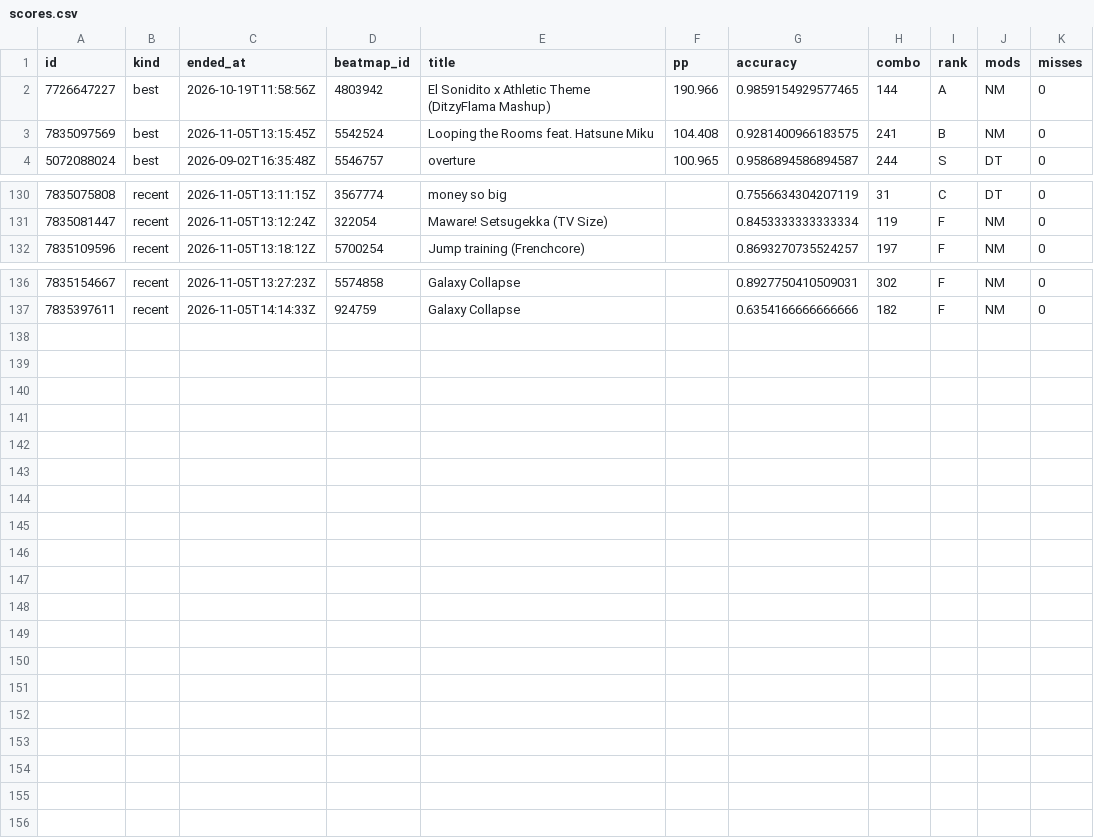
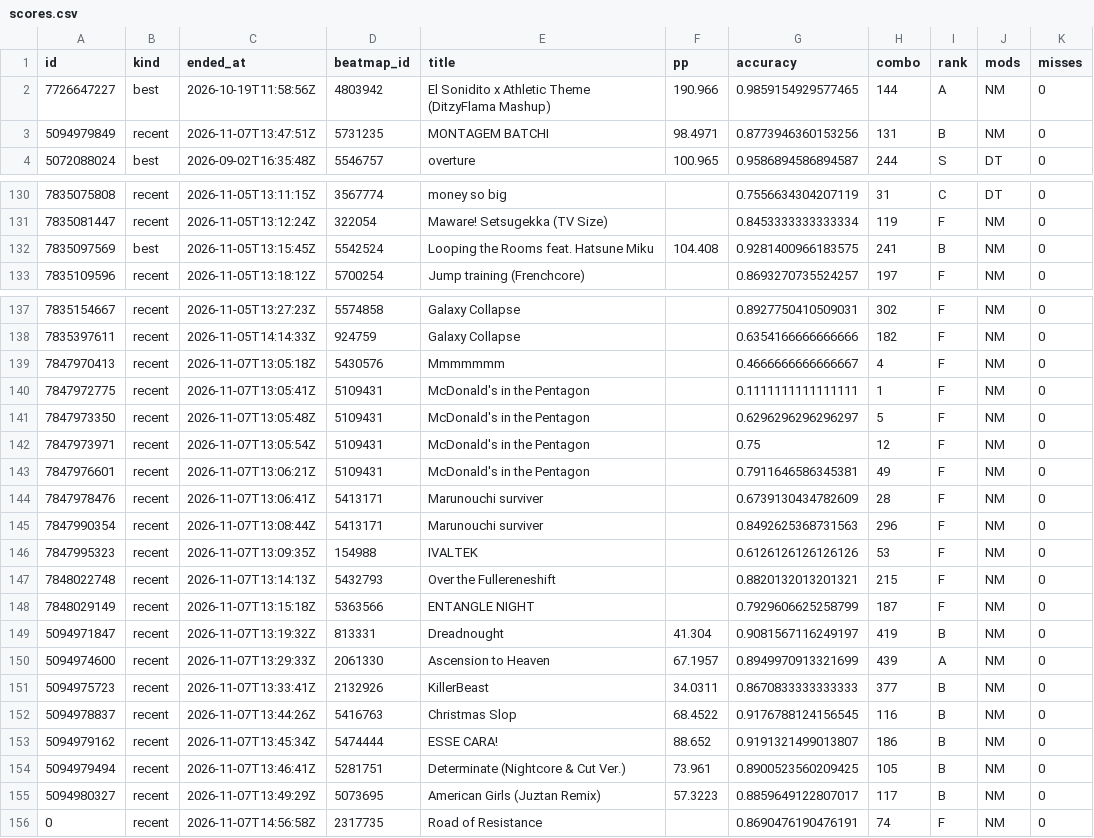
Before and after one commit to anton4ik837-eng/Osu-Daliy-Tracker, a CSV file: reports/scores.csv, drawn as a sheet; only a part is shown, gaps mark what is left out.

```diff
--- a/reports/scores.csv
+++ b/reports/scores.csv
@@ -2,3 +2,3 @@ id,kind,ended_at,beatmap_id,title,pp,accuracy,combo,rank,mods,misses
 7726647227,best,2026-10-19T11:58:56Z,4803942,El Sonidito x Athletic Theme (DitzyFlama Mashup),190.966,0.9859154929577465,144,A,NM,0
-7835097569,best,2026-11-05T13:15:45Z,5542524,Looping the Rooms feat. Hatsune Miku,104.408,0.9281400966183575,241,B,NM,0
+5094979849,recent,2026-11-07T13:47:51Z,5731235,MONTAGEM BATCHI,98.4971,0.8773946360153256,131,B,NM,0
 5072088024,best,2026-09-02T16:35:48Z,5546757,overture,100.965,0.9586894586894587,244,S,DT,0
@@ -131,2 +131,3 @@ id,kind,ended_at,beatmap_id,title,pp,accuracy,combo,rank,mods,misses
 7835081447,recent,2026-11-05T13:12:24Z,322054,Maware! Setsugekka (TV Size),,0.8453333333333334,119,F,NM,0
+7835097569,best,2026-11-05T13:15:45Z,5542524,Looping the Rooms feat. Hatsune Miku,104.408,0.9281400966183575,241,B,NM,0
 7835109596,recent,2026-11-05T13:18:12Z,5700254,Jump training (Frenchcore),,0.8693270735524257,197,F,NM,0
@@ -137 +138,19 @@ id,kind,ended_at,beatmap_id,title,pp,accuracy,combo,rank,mods,misses
 7835397611,recent,2026-11-05T14:14:33Z,924759,Galaxy Collapse,,0.6354166666666666,182,F,NM,0
+7847970413,recent,2026-11-07T13:05:18Z,5430576,Mmmmmmm,,0.4666666666666667,4,F,NM,0
+7847972775,recent,2026-11-07T13:05:41Z,5109431,McDonald's in the Pentagon,,0.1111111111111111,1,F,NM,0
+7847973350,recent,2026-11-07T13:05:48Z,5109431,McDonald's in the Pentagon,,0.6296296296296297,5,F,NM,0
+7847973971,recent,2026-11-07T13:05:54Z,5109431,McDonald's in the Pentagon,,0.75,12,F,NM,0
+7847976601,recent,2026-11-07T13:06:21Z,5109431,McDonald's in the Pentagon,,0.7911646586345381,49,F,NM,0
+7847978476,recent,2026-11-07T13:06:41Z,5413171,Marunouchi surviver,,0.6739130434782609,28,F,NM,0
+7847990354,recent,2026-11-07T13:08:44Z,5413171,Marunouchi surviver,,0.8492625368731563,296,F,NM,0
+7847995323,recent,2026-11-07T13:09:35Z,154988,IVALTEK,,0.6126126126126126,53,F,NM,0
+7848022748,recent,2026-11-07T13:14:13Z,5432793,Over the Fullereneshift,,0.8820132013201321,215,F,NM,0
+7848029149,recent,2026-11-07T13:15:18Z,5363566,ENTANGLE NIGHT,,0.7929606625258799,187,F,NM,0
+5094971847,recent,2026-11-07T13:19:32Z,813331,Dreadnought,41.304,0.9081567116249197,419,B,NM,0
+5094974600,recent,2026-11-07T13:29:33Z,2061330,Ascension to Heaven,67.1957,0.8949970913321699,439,A,NM,0
+5094975723,recent,2026-11-07T13:33:41Z,2132926,KillerBeast,34.0311,0.8670833333333333,377,B,NM,0
+5094978837,recent,2026-11-07T13:44:26Z,5416763,Christmas Slop,68.4522,0.9176788124156545,116,B,NM,0
+5094979162,recent,2026-11-07T13:45:34Z,5474444,ESSE CARA!,88.652,0.9191321499013807,186,B,NM,0
+5094979494,recent,2026-11-07T13:46:41Z,5281751,Determinate (Nightcore & Cut Ver.),73.961,0.8900523560209425,105,B,NM,0
+5094980327,recent,2026-11-07T13:49:29Z,5073695,American Girls (Juztan Remix),57.3223,0.8859649122807017,117,B,NM,0
+0,recent,2026-11-07T14:56:58Z,2317735,Road of Resistance,,0.8690476190476191,74,F,NM,0
```
Also changed, not shown: reports/snapshots.csv, 5 other files.
